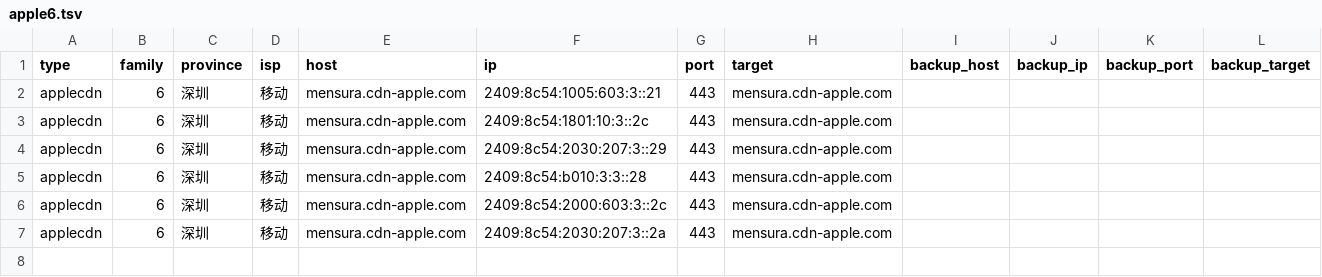
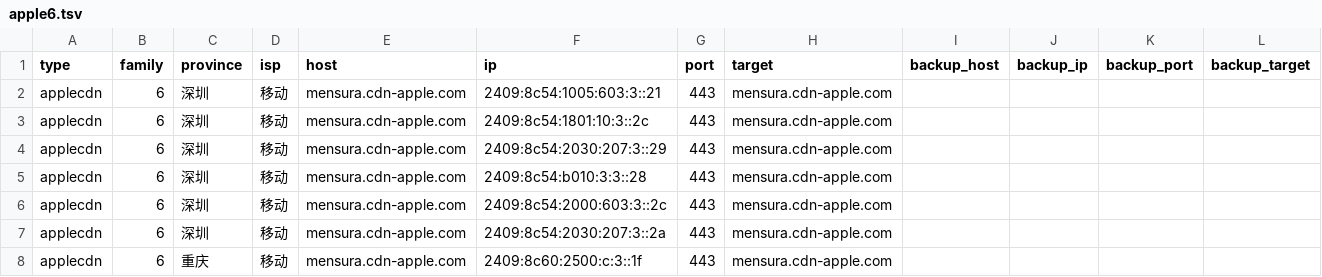
Before and after one commit to Tozward/TcpQuality, a TSV file: nodes/apple6.tsv, drawn as a sheet; the diff names each change by its address in the sheet, - before the commit and + after, or states it on an @@ line.

```diff
--- a/nodes/apple6.tsv
+++ b/nodes/apple6.tsv
+row 8: applecdn | 6 | 重庆 | 移动 | mensura.cdn-apple.com | 2409:8c60:2500:c:3::1f | 443 | mensura.cdn-apple.com
```
Also changed, not shown: nodes/all.tsv, nodes/cernet.tsv, 4 other files.
